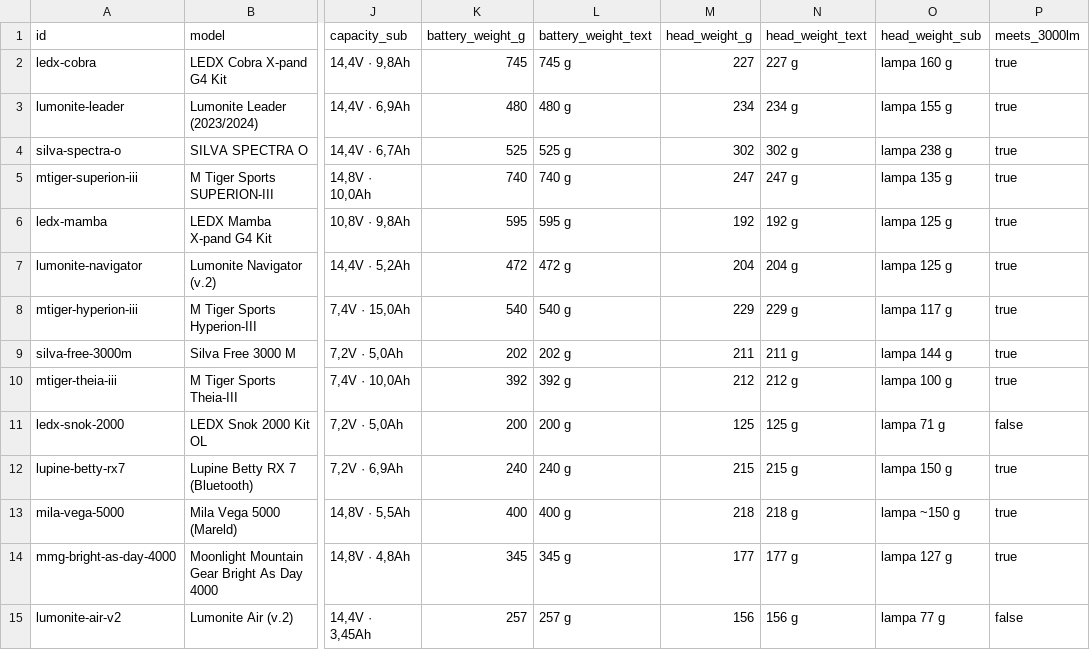
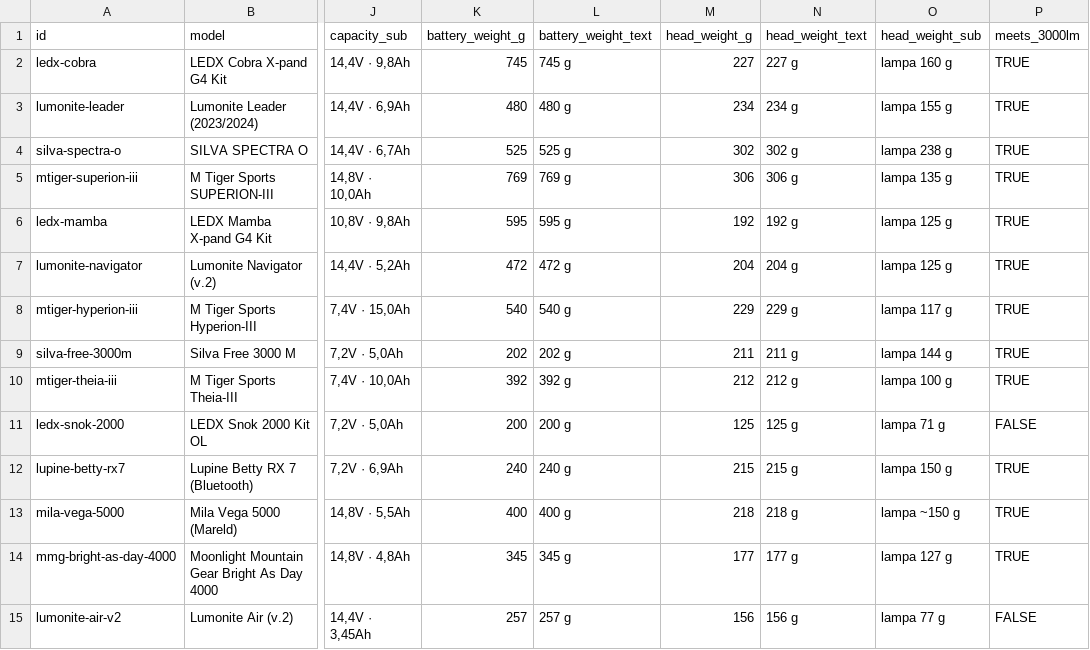
Before and after one commit to stefan-bengtsson/pannlampor2026-09, a TSV file: headlamps.tsv, drawn as a sheet; only a part is shown, gaps mark what is left out; the diff names each change by its address in the sheet, - before the commit and + after, or states it on an @@ line.

```diff
--- a/headlamps.tsv
+++ b/headlamps.tsv
-P2:P10 (meets_3000lm): true
+P2:P10 (meets_3000lm): TRUE
-K5 (battery_weight_g): 740
+K5 (battery_weight_g): 769
-L5 (battery_weight_text): 740 g
+L5 (battery_weight_text): 769 g
-M5 (head_weight_g): 247
+M5 (head_weight_g): 306
-N5 (head_weight_text): 247 g
+N5 (head_weight_text): 306 g
-P11 (meets_3000lm): false
+P11 (meets_3000lm): FALSE
-P12:P14 (meets_3000lm): true
+P12:P14 (meets_3000lm): TRUE
-P15 (meets_3000lm): false
+P15 (meets_3000lm): FALSE
```
Also changed, not shown: 1 other file.
